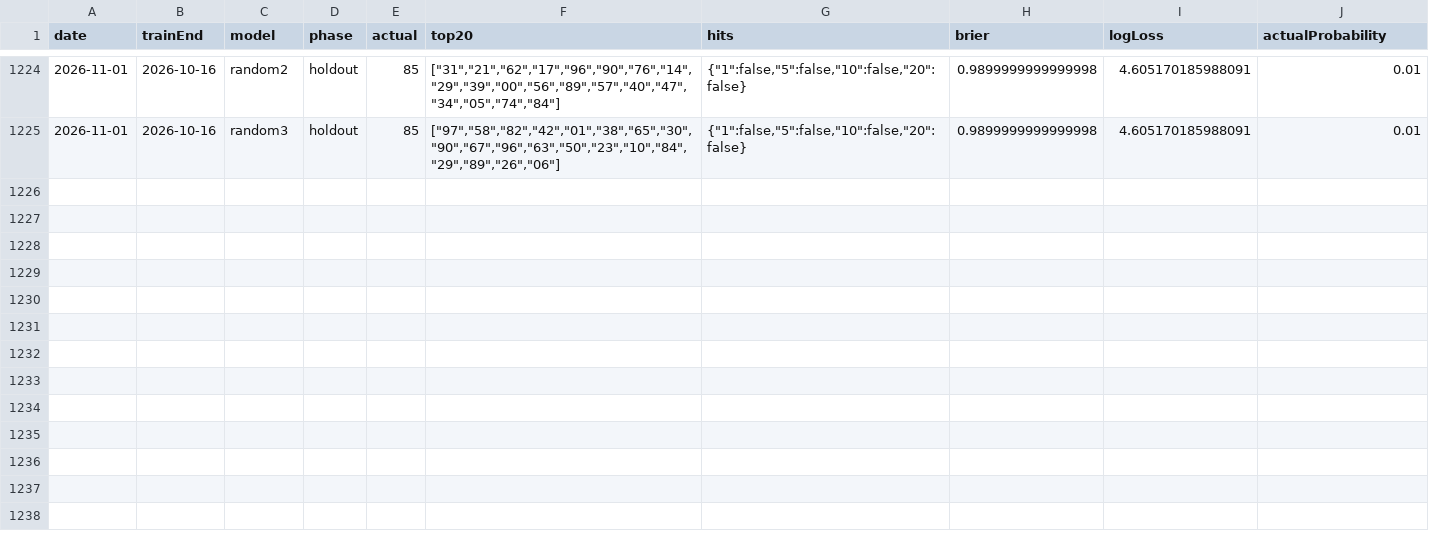
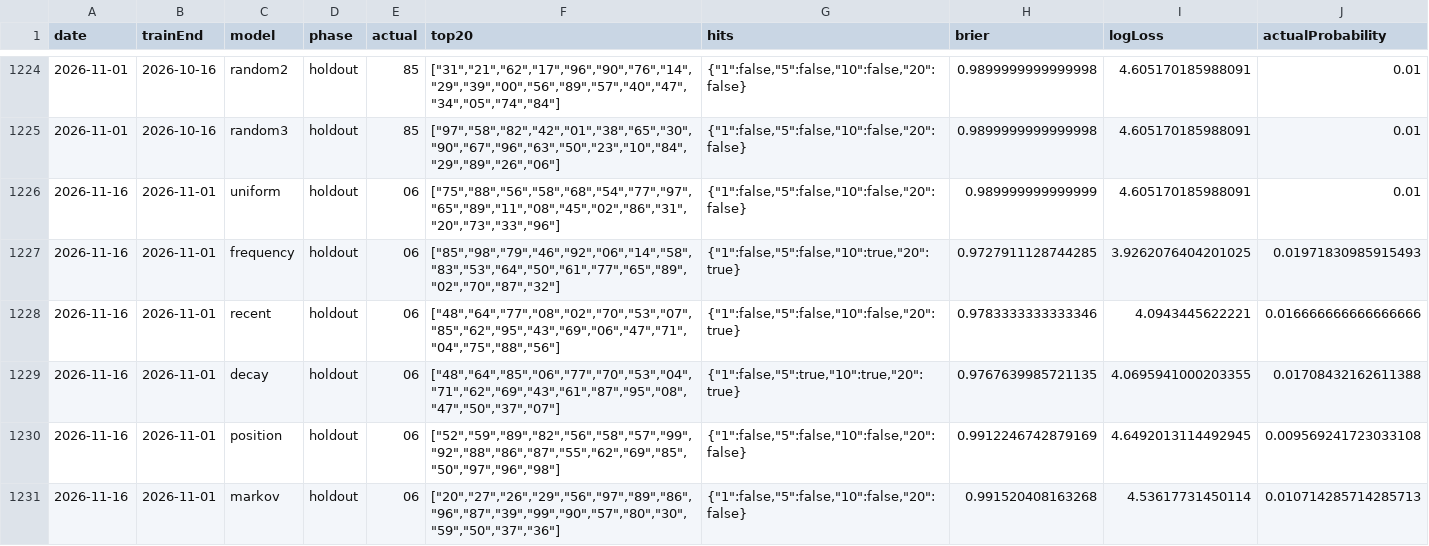
Before and after one commit to Ncsc8650/HAMMTO, a CSV file: public/data/experiments/last2.csv, drawn as a sheet; only a part is shown, gaps mark what is left out; the diff covers the shown part only.

```diff
--- a/public/data/experiments/last2.csv
+++ b/public/data/experiments/last2.csv
@@ -1225 +1225,7 @@
 "2026-11-01","2026-10-16","random3","holdout","85","[""97"",""58"",""82"",""42"",""01"",""38"",""65"",""30"",""90"",""67"",""96"",""63"",""50"",""23"",""10"",""84"",""29"",""89"",""26"",""06""]","{""1"":false,""5"":false,""10"":false,""20"":false}","0.9899999999999998","4.605170185988091","0.01"
+"2026-11-16","2026-11-01","uniform","holdout","06","[""75"",""88"",""56"",""58"",""68"",""54"",""77"",""97"",""65"",""89"",""11"",""08"",""45"",""02"",""86"",""31"",""20"",""73"",""33"",""96""]","{""1"":false,""5"":false,""10"":false,""20"":false}","0.989999999999999","4.605170185988091","0.01"
+"2026-11-16","2026-11-01","frequency","holdout","06","[""85"",""98"",""79"",""46"",""92"",""06"",""14"",""58"",""83"",""53"",""64"",""50"",""61"",""77"",""65"",""89"",""02"",""70"",""87"",""32""]","{""1"":false,""5"":false,""10"":true,""20"":true}","0.9727911128744285","3.9262076404201025","0.01971830985915493"
+"2026-11-16","2026-11-01","recent","holdout","06","[""48"",""64"",""77"",""08"",""02"",""70"",""53"",""07"",""85"",""62"",""95"",""43"",""69"",""06"",""47"",""71"",""04"",""75"",""88"",""56""]","{""1"":false,""5"":false,""10"":false,""20"":true}","0.9783333333333346","4.0943445622221","0.016666666666666666"
+"2026-11-16","2026-11-01","decay","holdout","06","[""48"",""64"",""85"",""06"",""77"",""70"",""53"",""04"",""71"",""62"",""69"",""43"",""61"",""87"",""95"",""08"",""47"",""50"",""37"",""07""]","{""1"":false,""5"":true,""10"":true,""20"":true}","0.9767639985721135","4.0695941000203355","0.01708432162611388"
+"2026-11-16","2026-11-01","position","holdout","06","[""52"",""59"",""89"",""82"",""56"",""58"",""57"",""99"",""92"",""88"",""86"",""87"",""55"",""62"",""69"",""85"",""50"",""97"",""96"",""98""]","{""1"":false,""5"":false,""10"":false,""20"":false}","0.9912246742879169","4.6492013114492945","0.009569241723033108"
+"2026-11-16","2026-11-01","markov","holdout","06","[""20"",""27"",""26"",""29"",""56"",""97"",""89"",""86"",""96"",""87"",""39"",""99"",""90"",""57"",""80"",""30"",""59"",""50"",""37"",""36""]","{""1"":false,""5"":false,""10"":false,""20"":false}","0.991520408163268","4.53617731450114","0.010714285714285713"
```
Also changed, not shown: 6 added rows elsewhere in this file, public/data/tables/draws.csv, public/data/tables/evaluations.csv, 32 other files.
